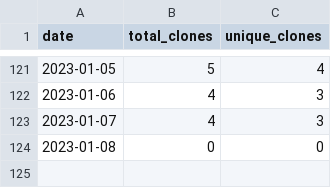
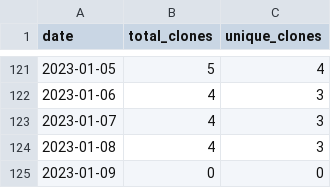
Before and after one commit to MatthewBentz/Comp5970, a CSV file: .traffic/clones.csv, drawn as a sheet; only a part is shown, gaps mark what is left out.

Commit message:
Updating repository traffic graph

```diff
--- a/.traffic/clones.csv
+++ b/.traffic/clones.csv
@@ -123,2 +123,3 @@ date,total_clones,unique_clones
 2023-01-07,4,3
-2023-01-08,0,0
+2023-01-08,4,3
+2023-01-09,0,0
```
Also changed, not shown: .traffic/views.csv, 3 other files.
